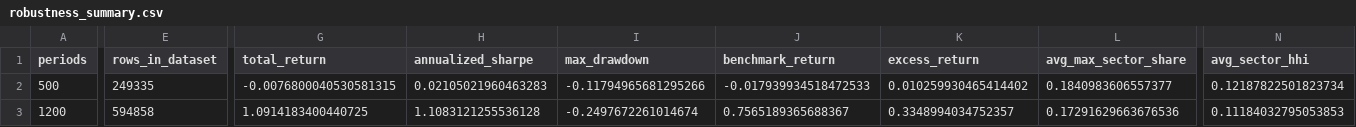
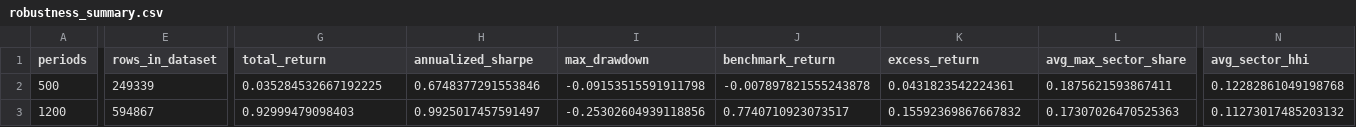
Before and after one commit to tenshincz-hash/test, a CSV file: trading_ai/results/robustness_summary.csv, drawn as a sheet; only a part is shown, gaps mark what is left out; the diff covers the shown part only; the diff names each change by its address in the sheet, - before the commit and + after, or states it on an @@ line.

```diff
--- a/trading_ai/results/robustness_summary.csv
+++ b/trading_ai/results/robustness_summary.csv
-E2 (rows_in_dataset): 249335
+E2 (rows_in_dataset): 249339
-G2 (total_return): -0.0076800040530581315
+G2 (total_return): 0.035284532667192225
-H2 (annualized_sharpe): 0.02105021960463283
+H2 (annualized_sharpe): 0.6748377291553846
-I2 (max_drawdown): -0.11794965681295266
+I2 (max_drawdown): -0.09153515591911798
-J2 (benchmark_return): -0.017939934518472533
+J2 (benchmark_return): -0.007897821555243878
-K2 (excess_return): 0.010259930465414402
+K2 (excess_return): 0.0431823542224361
-L2 (avg_max_sector_share): 0.1840983606557377
+L2 (avg_max_sector_share): 0.1875621593867411
-N2 (avg_sector_hhi): 0.12187822501823734
+N2 (avg_sector_hhi): 0.12282861049198768
-E3 (rows_in_dataset): 594858
+E3 (rows_in_dataset): 594867
-G3 (total_return): 1.0914183400440725
+G3 (total_return): 0.92999479098403
-H3 (annualized_sharpe): 1.1083121255536128
+H3 (annualized_sharpe): 0.9925017457591497
-I3 (max_drawdown): -0.2497672261014674
+I3 (max_drawdown): -0.25302604939118856
-J3 (benchmark_return): 0.7565189365688367
+J3 (benchmark_return): 0.7740710923073517
-K3 (excess_return): 0.3348994034752357
+K3 (excess_return): 0.15592369867667832
-L3 (avg_max_sector_share): 0.17291629663676536
+L3 (avg_max_sector_share): 0.17307026470525363
-N3 (avg_sector_hhi): 0.11184032795053853
+N3 (avg_sector_hhi): 0.11273017485203132
```
Also changed, not shown: 2 edited cells elsewhere in this file, trading_ai/results/feature_importance.csv, 27 other files.
